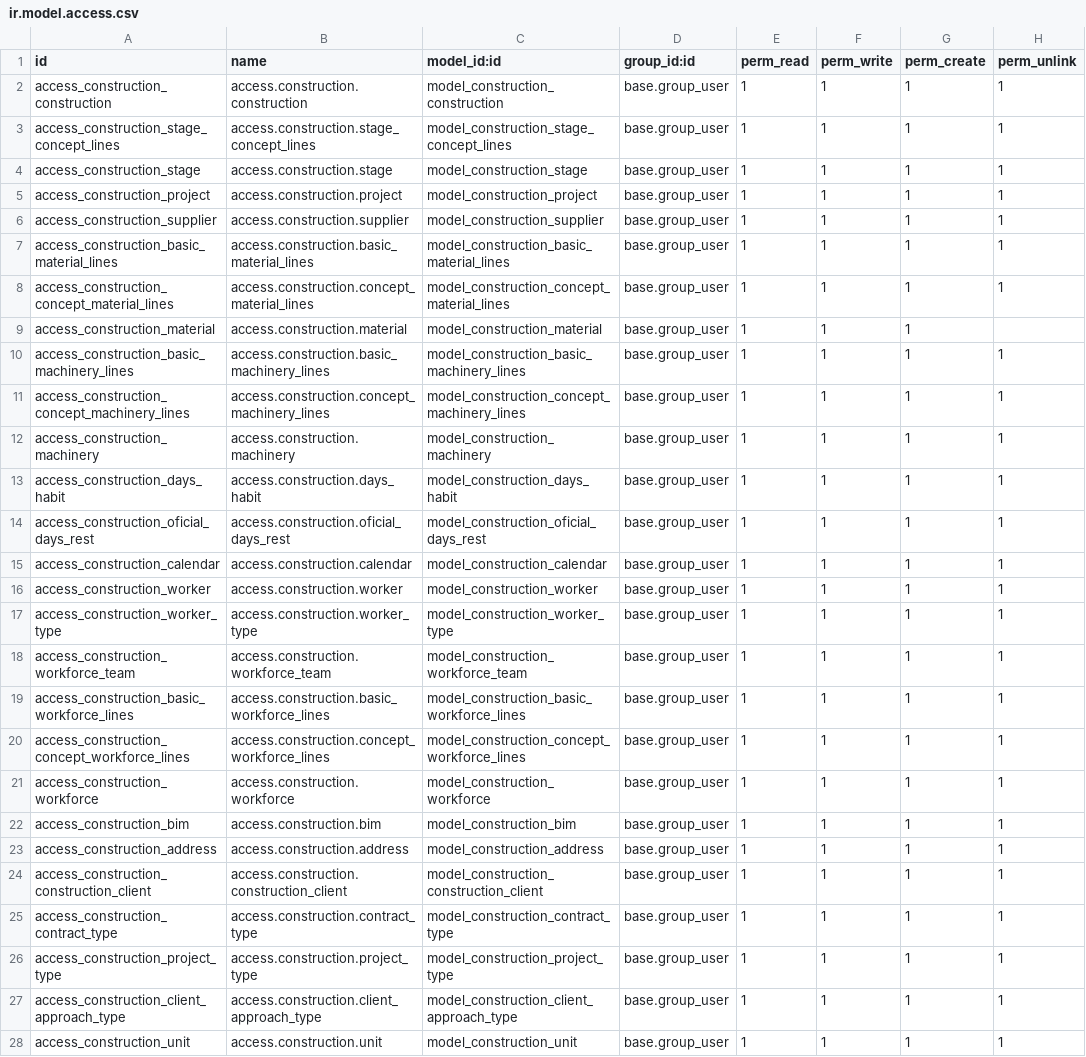
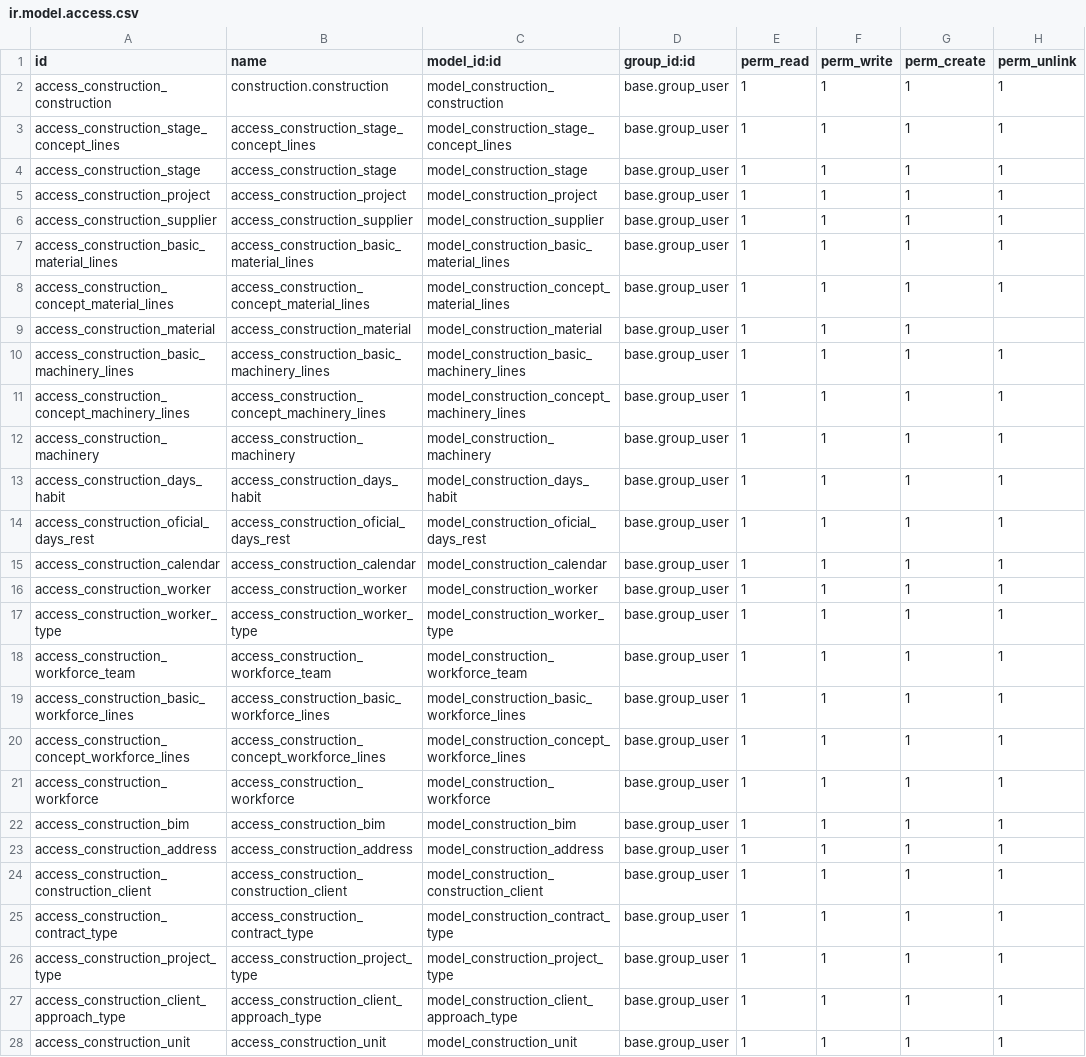
Before and after one commit to Sohersa/BIM-Guadalajara, a CSV file: construction/security/ir.model.access.csv, drawn as a sheet; only a part is shown; the diff covers the shown part only; the diff names each change by its address in the sheet, - before the commit and + after, or states it on an @@ line.

```diff
--- a/construction/security/ir.model.access.csv
+++ b/construction/security/ir.model.access.csv
-B2 (name): access.construction.construction
+B2 (name): construction.construction
-B3 (name): access.construction.stage_concept_lines
+B3 (name): access_construction_stage_concept_lines
-B4 (name): access.construction.stage
+B4 (name): access_construction_stage
-B5 (name): access.construction.project
+B5 (name): access_construction_project
-B6 (name): access.construction.supplier
+B6 (name): access_construction_supplier
-B7 (name): access.construction.basic_material_lines
+B7 (name): access_construction_basic_material_lines
-B8 (name): access.construction.concept_material_lines
+B8 (name): access_construction_concept_material_lines
-B9 (name): access.construction.material
+B9 (name): access_construction_material
-B10 (name): access.construction.basic_machinery_lines
+B10 (name): access_construction_basic_machinery_lines
-B11 (name): access.construction.concept_machinery_lines
+B11 (name): access_construction_concept_machinery_lines
-B12 (name): access.construction.machinery
+B12 (name): access_construction_machinery
-B13 (name): access.construction.days_habit
+B13 (name): access_construction_days_habit
-B14 (name): access.construction.oficial_days_rest
+B14 (name): access_construction_oficial_days_rest
-B15 (name): access.construction.calendar
+B15 (name): access_construction_calendar
-B16 (name): access.construction.worker
+B16 (name): access_construction_worker
-B17 (name): access.construction.worker_type
+B17 (name): access_construction_worker_type
-B18 (name): access.construction.workforce_team
+B18 (name): access_construction_workforce_team
-B19 (name): access.construction.basic_workforce_lines
+B19 (name): access_construction_basic_workforce_lines
-B20 (name): access.construction.concept_workforce_lines
+B20 (name): access_construction_concept_workforce_lines
-B21 (name): access.construction.workforce
+B21 (name): access_construction_workforce
-B22 (name): access.construction.bim
+B22 (name): access_construction_bim
-B23 (name): access.construction.address
+B23 (name): access_construction_address
-B24 (name): access.construction.construction_client
+B24 (name): access_construction_construction_client
-B25 (name): access.construction.contract_type
+B25 (name): access_construction_contract_type
-B26 (name): access.construction.project_type
+B26 (name): access_construction_project_type
-B27 (name): access.construction.client_approach_type
+B27 (name): access_construction_client_approach_type
-B28 (name): access.construction.unit
+B28 (name): access_construction_unit
```
Also changed, not shown: 3 edited cells elsewhere in this file, 2 other files.
